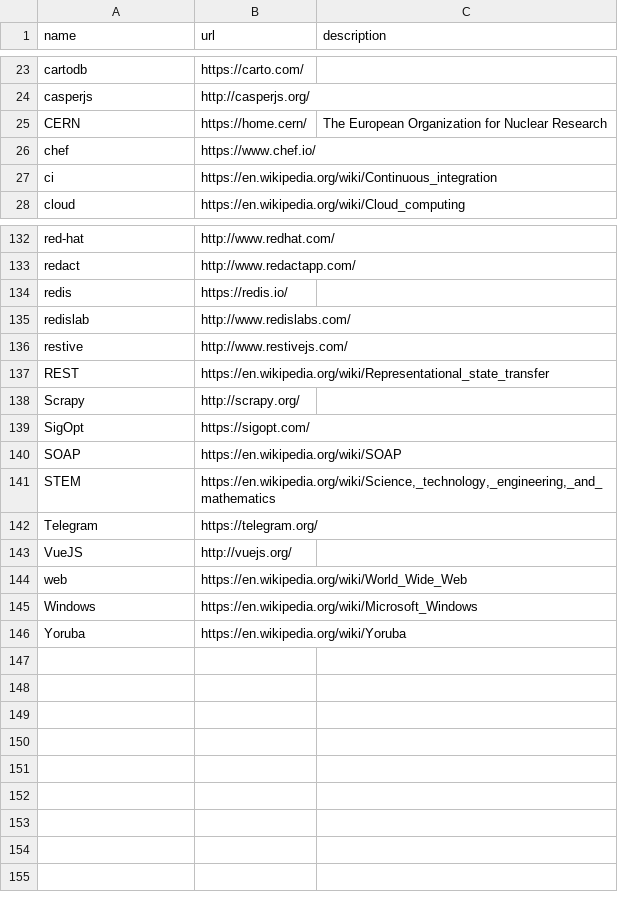
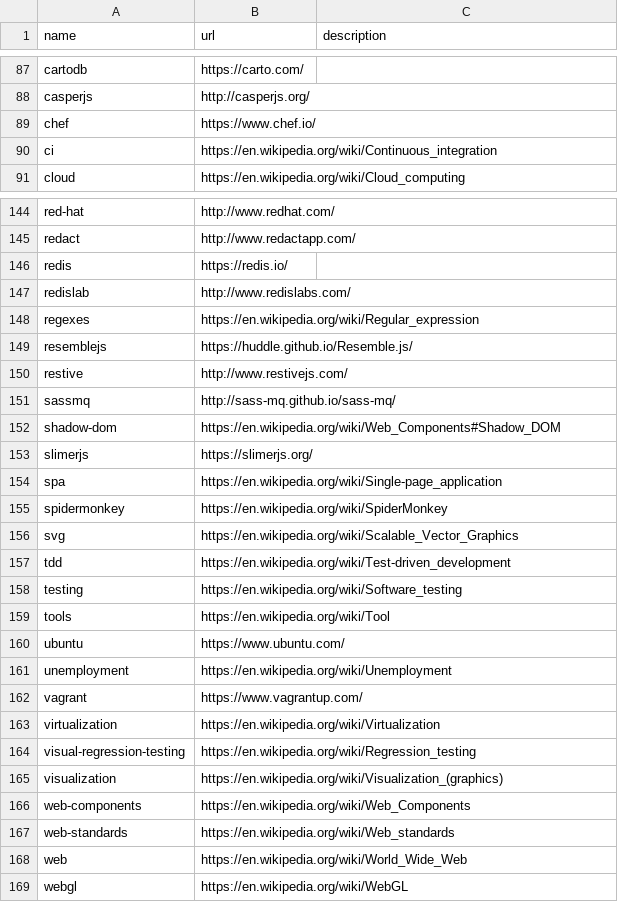
Before and after one commit to szabgab/codeandtalk.com, a CSV file: data/tags.csv, drawn as a sheet; only a part is shown, gaps mark what is left out; the diff covers the shown part only.

```diff
--- a/data/tags.csv
+++ b/data/tags.csv
@@ -24,3 +88,2 @@ cartodb;https://carto.com/
 casperjs;http://casperjs.org/
-CERN;https://home.cern/;The European Organization for Nuclear Research
 chef;https://www.chef.io/
@@ -135,12 +147,23 @@ redis;https://redis.io/
 redislab;http://www.redislabs.com/
+regexes;https://en.wikipedia.org/wiki/Regular_expression
+resemblejs;https://huddle.github.io/Resemble.js/
 restive;http://www.restivejs.com/
-REST;https://en.wikipedia.org/wiki/Representational_state_transfer
-Scrapy;http://scrapy.org/
-SigOpt;https://sigopt.com/
-SOAP;https://en.wikipedia.org/wiki/SOAP
-STEM;https://en.wikipedia.org/wiki/Science,_technology,_engineering,_and_mathematics
-Telegram;https://telegram.org/
-VueJS;http://vuejs.org/
+sassmq;http://sass-mq.github.io/sass-mq/
+shadow-dom;https://en.wikipedia.org/wiki/Web_Components#Shadow_DOM
+slimerjs;https://slimerjs.org/
+spa;https://en.wikipedia.org/wiki/Single-page_application
+spidermonkey;https://en.wikipedia.org/wiki/SpiderMonkey
+svg;https://en.wikipedia.org/wiki/Scalable_Vector_Graphics
+tdd;https://en.wikipedia.org/wiki/Test-driven_development
+testing;https://en.wikipedia.org/wiki/Software_testing
+tools;https://en.wikipedia.org/wiki/Tool
+ubuntu;https://www.ubuntu.com/
+unemployment;https://en.wikipedia.org/wiki/Unemployment
+vagrant;https://www.vagrantup.com/
+virtualization;https://en.wikipedia.org/wiki/Virtualization
+visual-regression-testing;https://en.wikipedia.org/wiki/Regression_testing
+visualization;https://en.wikipedia.org/wiki/Visualization_(graphics)
+web-components;https://en.wikipedia.org/wiki/Web_Components
+web-standards;https://en.wikipedia.org/wiki/Web_standards
 web;https://en.wikipedia.org/wiki/World_Wide_Web
-Windows;https://en.wikipedia.org/wiki/Microsoft_Windows
-Yoruba;https://en.wikipedia.org/wiki/Yoruba
+webgl;https://en.wikipedia.org/wiki/WebGL
```
Also changed, not shown: 3 added rows and 61 moved rows elsewhere in this file, 1 other file.
